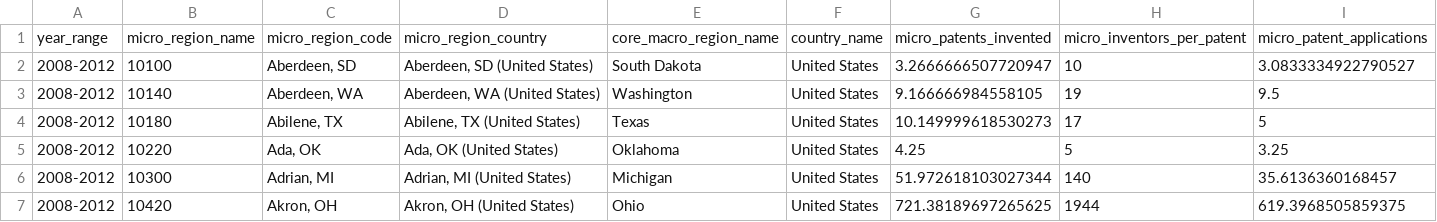
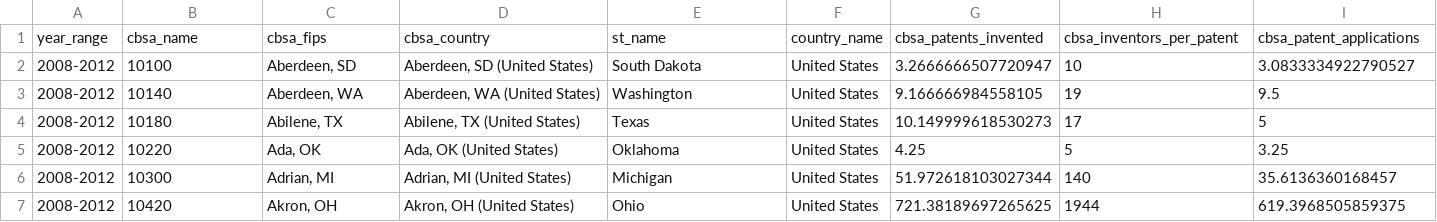
Before and after one commit to fansi-sifan/metro-datasets, a CSV file: regpat/regpat.csv, drawn as a sheet; only a part is shown; removed rows and columns are numbered as before the commit, all else as after; rows hold the shown columns only; the diff names each change by its address in the sheet, - before the commit and + after, or states it on an @@ line.

Commit message:
changing names, skimr

```diff
--- a/regpat/regpat.csv
+++ b/regpat/regpat.csv
-row 1: year_range | micro_region_name | micro_region_code | micro_region_country | core_macro_region_name | country_name | micro_patents_invented | micro_inventors_per_patent | micro_patent_applications
+row 1: year_range | cbsa_name | cbsa_fips | cbsa_country | st_name | country_name | cbsa_patents_invented | cbsa_inventors_per_patent | cbsa_patent_applications
```
Also changed, not shown: autm/autm.csv, 26 other files.
